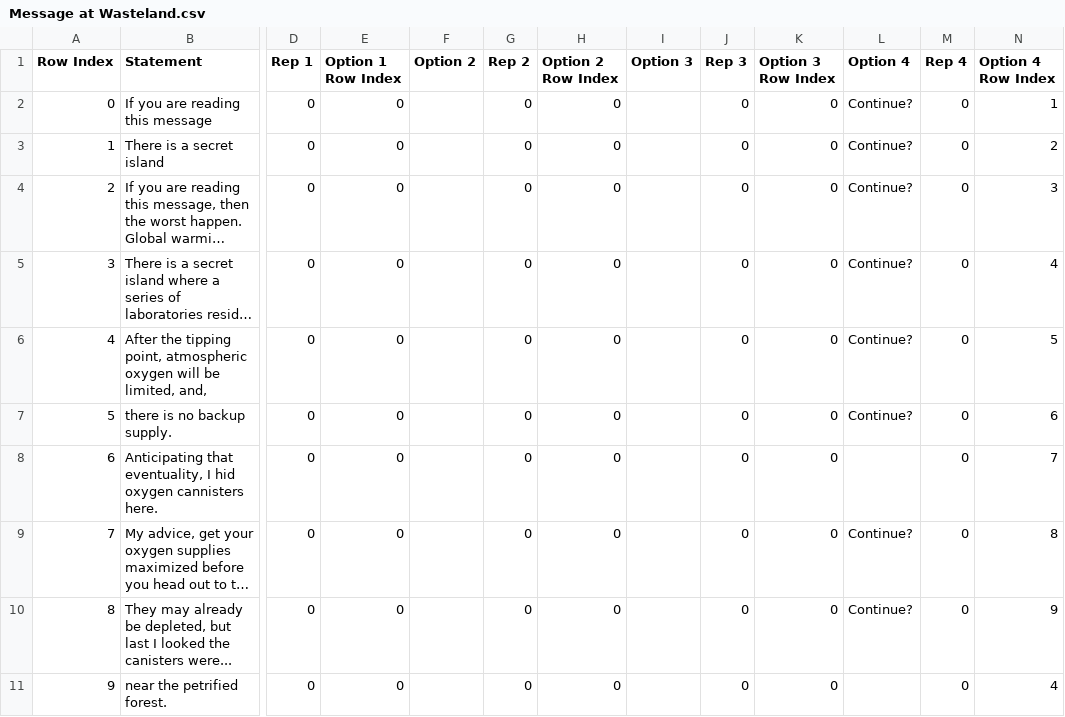
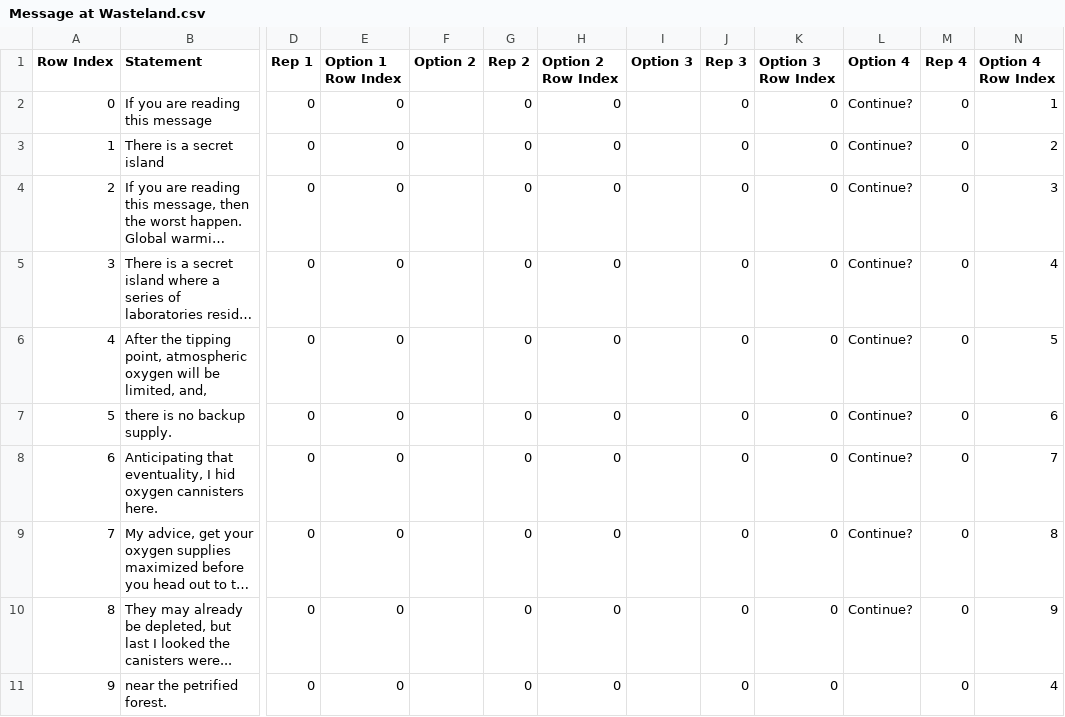
Before and after one commit to TerraLindaHighSchool/ubermensch-class-of-2020-2021, a CSV file: Assets/Resources/CSVs/Message at Wasteland.csv, drawn as a sheet; only a part is shown, gaps mark what is left out; long unchanged cells end in …; the diff names each change by its address in the sheet, - before the commit and + after, or states it on an @@ line.

Commit message:
Update Message at Wasteland.csv

```diff
--- a/Assets/Resources/CSVs/Message at Wasteland.csv
+++ b/Assets/Resources/CSVs/Message at Wasteland.csv
-L8 (Option 4): (empty)
+L8 (Option 4): Continue?
```
